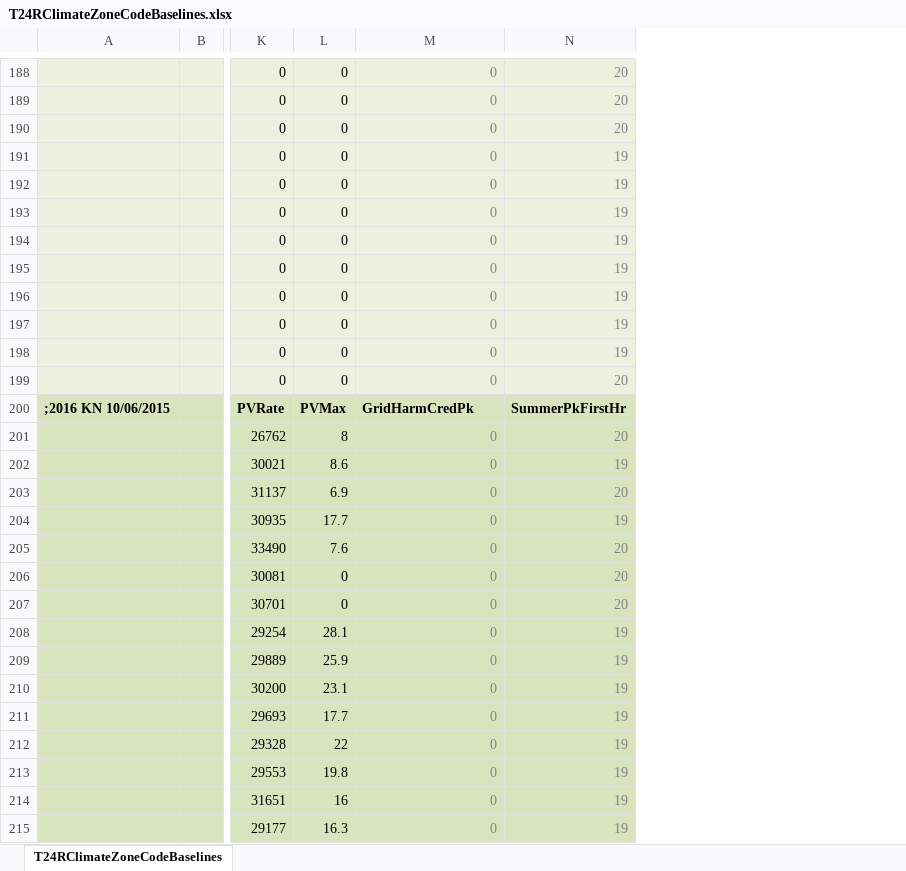
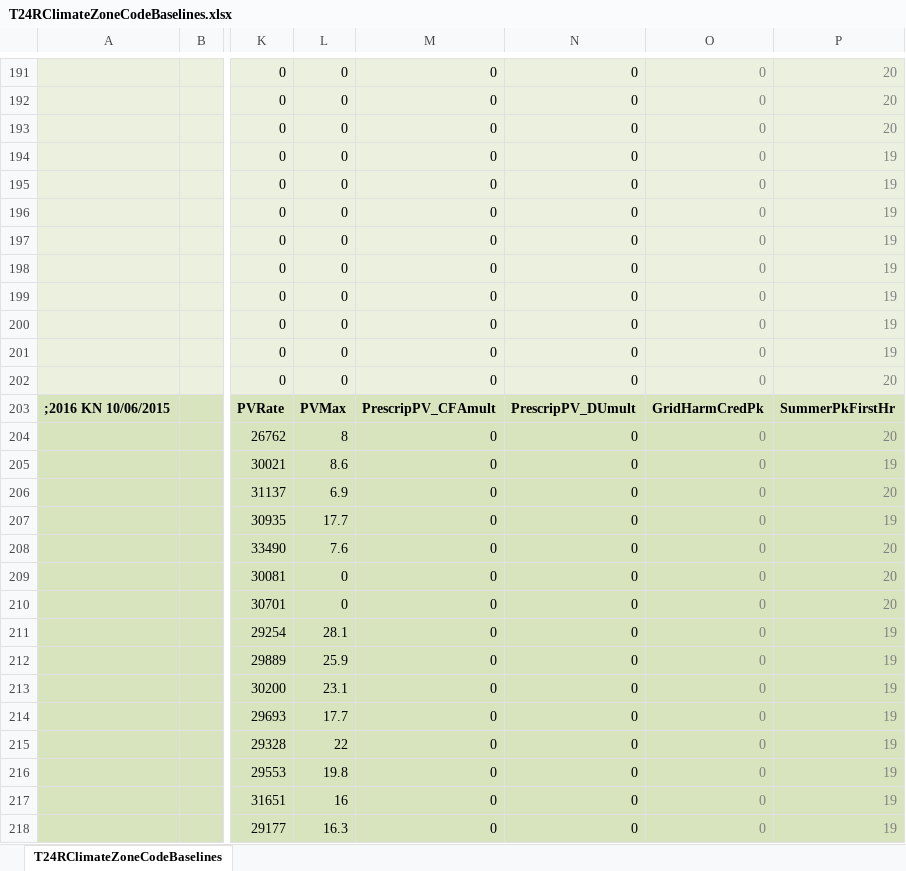
Before and after one commit to joesinger12/Test-Mirror-Workflow, an Excel workbook: RulesetDev/Rulesets/CA Res/Rules/T24RClimateZoneCodeBaselines.xlsx, sheet T24RClimateZoneCodeBaselines, drawn as a sheet; only a part is shown, gaps mark what is left out; values as stored, in another font and other column widths than the file's, no borders; addresses are those after the commit; the diff covers the shown part only; the diff names each change by its address in the sheet, - before the commit and + after, or states it on an @@ line.

```diff
--- a/RulesetDev/Rulesets/CA Res/Rules/T24RClimateZoneCodeBaselines.xlsx (sheet T24RClimateZoneCodeBaselines)
+++ b/RulesetDev/Rulesets/CA Res/Rules/T24RClimateZoneCodeBaselines.xlsx (sheet T24RClimateZoneCodeBaselines)
+column N, rows 191-218: 0 | 0 | 0 | 0 | 0 | 0 | 0 | 0 | 0 | 0 | 0 | 0 | PrescripPV_DUmult | 0 | 0 | 0 | 0 | 0 | 0 | 0 | 0 | 0 | 0 | 0 | 0 | 0 | 0 | 0
+column O, rows 191-218: 0 | 0 | 0 | 0 | 0 | 0 | 0 | 0 | 0 | 0 | 0 | 0 | GridHarmCredPk | 0 | 0 | 0 | 0 | 0 | 0 | 0 | 0 | 0 | 0 | 0 | 0 | 0 | 0 | 0
-M191:M202 text colour: #808080
+M191:M202 text colour: black
-M203: GridHarmCredPk
+M203: PrescripPV_CFAmult
-M204:M218 text colour: #808080
+M204:M218 text colour: black
```
Also changed, not shown: other rows of this sheet, formulas that keep their value, 6 other files.
